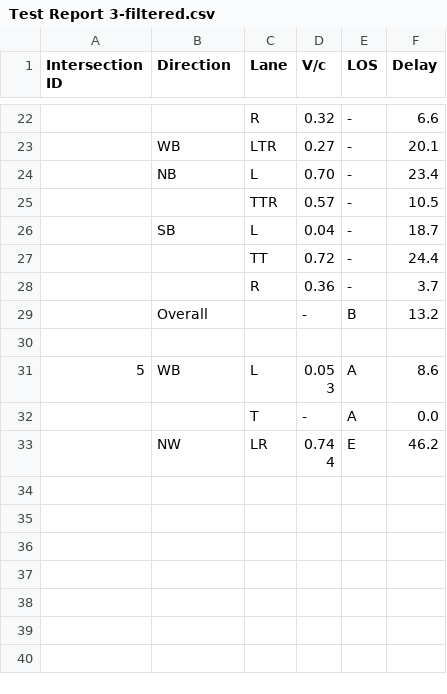
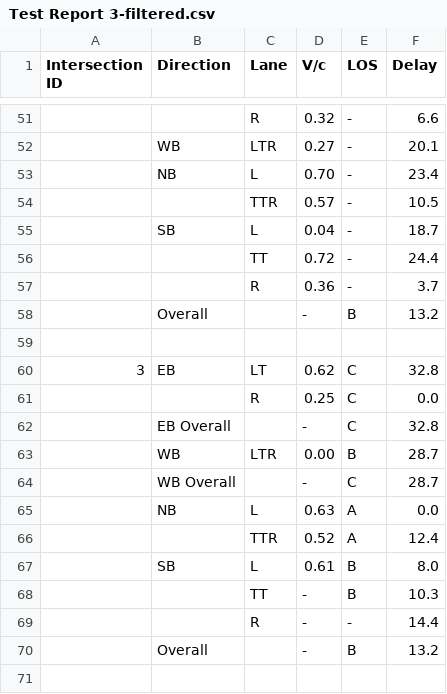
Before and after one commit to deringar/Synchro-Automation, a CSV file: out/Test Report 3-filtered.csv, drawn as a sheet; only a part is shown, gaps mark what is left out; the shorter side is filled out with more unchanged rows; the diff covers the shown part only.

```diff
--- a/out/Test Report 3-filtered.csv
+++ b/out/Test Report 3-filtered.csv
@@ -28,2 +57,14 @@ Intersection ID,Direction,Lane,V/c,LOS,Delay
 ,,R,0.36,-,3.7
+,Overall,,-,B,13.2
+,,,,,
+3,EB,LT,0.62,C,32.8
+,,R,0.25,C,0.0
+,EB Overall,,-,C,32.8
+,WB,LTR,0.00,B,28.7
+,WB Overall,,-,C,28.7
+,NB,L,0.63,A,0.0
+,,TTR,0.52,A,12.4
+,SB,L,0.61,B,8.0
+,,TT,-,B,10.3
+,,R,-,-,14.4
 ,Overall,,-,B,13.2
```
Also changed, not shown: 29 added rows elsewhere in this file, out/Test Report 1-filtered.csv, 2 other files.
